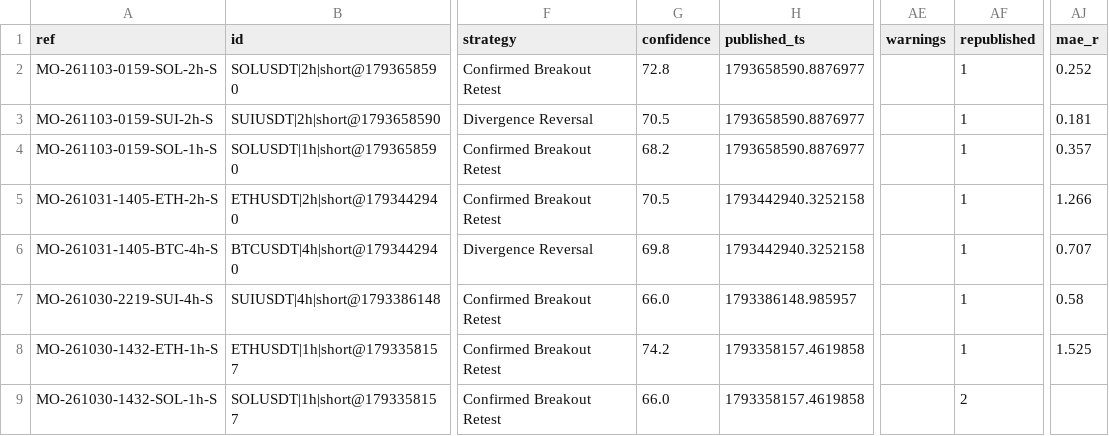
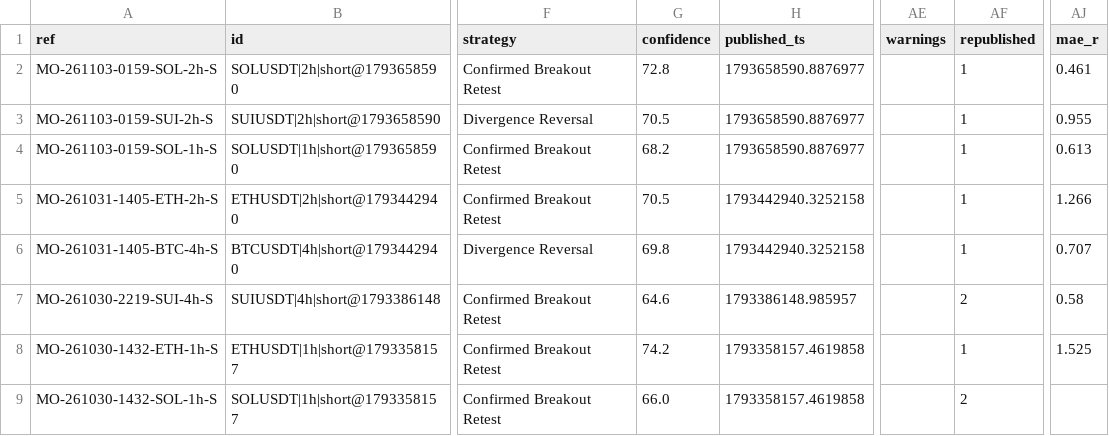
Before and after one commit to msmadanni88/market-observatory, a CSV file: brief/signals.csv, drawn as a sheet; only a part is shown, gaps mark what is left out; the diff names each change by its address in the sheet, - before the commit and + after, or states it on an @@ line.

```diff
--- a/brief/signals.csv
+++ b/brief/signals.csv
-AJ2 (mae_r): 0.252
+AJ2 (mae_r): 0.461
-AJ3 (mae_r): 0.181
+AJ3 (mae_r): 0.955
-AJ4 (mae_r): 0.357
+AJ4 (mae_r): 0.613
-G7 (confidence): 66.0
+G7 (confidence): 64.6
-AF7 (republished): 1
+AF7 (republished): 2
```
Also changed, not shown: 3 other files.
